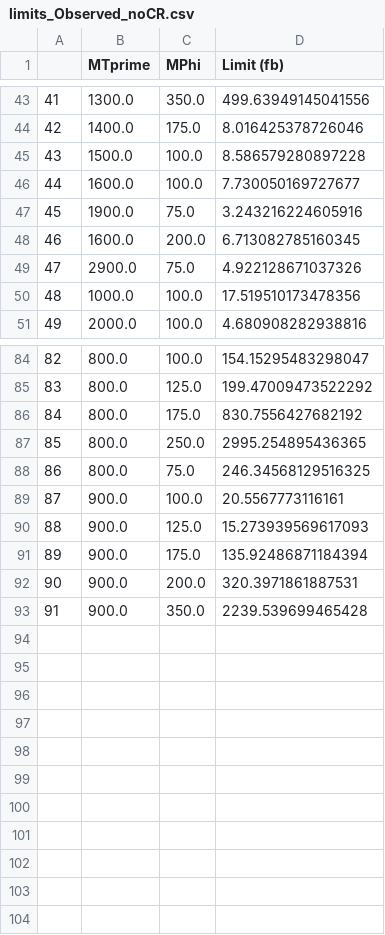
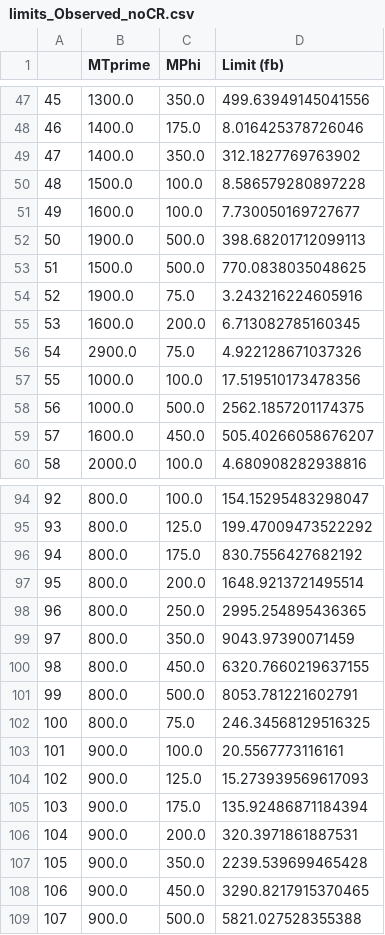
Before and after one commit to ammitra/Tprime_BackgroundEstimate, a CSV file: limits/limits_Observed_noCR.csv, drawn as a sheet; only a part is shown, gaps mark what is left out; the diff covers the shown part only; the diff names each change by its address in the sheet, - before the commit and + after, or states it on an @@ line.

```diff
--- a/limits/limits_Observed_noCR.csv
+++ b/limits/limits_Observed_noCR.csv
@@ column A renumbered between rows 9 and 107 @@
+row 49: 47 | 1400.0 | 350.0 | 312.1827769763902
+row 52: 50 | 1900.0 | 500.0 | 398.68201712099113
+row 53: 51 | 1500.0 | 500.0 | 770.0838035048625
+row 58: 56 | 1000.0 | 500.0 | 2562.1857201174375
+row 59: 57 | 1600.0 | 450.0 | 505.40266058676207
+row 97: 95 | 800.0 | 200.0 | 1648.9213721495514
+row 99: 97 | 800.0 | 350.0 | 9043.97390071459
+row 100: 98 | 800.0 | 450.0 | 6320.7660219637155
+row 101: 99 | 800.0 | 500.0 | 8053.781221602791
+row 108: 106 | 900.0 | 450.0 | 3290.8217915370465
+row 109: 107 | 900.0 | 500.0 | 5821.027528355388
```
Also changed, not shown: 5 added rows elsewhere in this file, limits/limits_Expected_noCR.csv, limits/limits_Minus1_noCR.csv, 7 other files.
